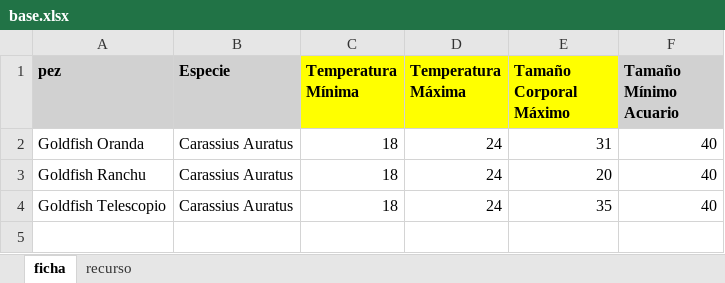
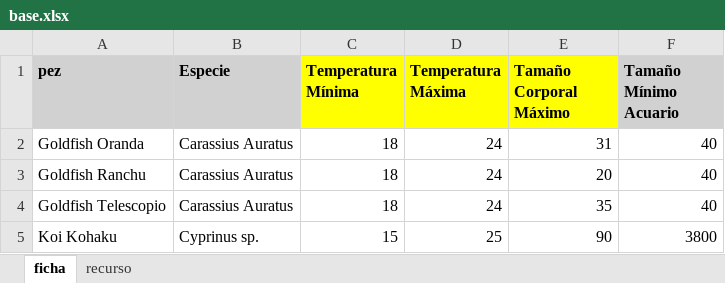
Before and after one commit to cargomir/mundopeces, an Excel workbook: data/base.xlsx, sheet ficha, drawn as a sheet; values as stored, in another font and other column widths than the file's, no borders; the diff names each change by its address in the sheet, - before the commit and + after, or states it on an @@ line.

```diff
--- a/data/base.xlsx (sheet ficha)
+++ b/data/base.xlsx (sheet ficha)
+row 5: Koi Kohaku | Cyprinus sp. | 15 | 25 | 90 | 3800
```
Also changed, not shown: sheet recurso.
